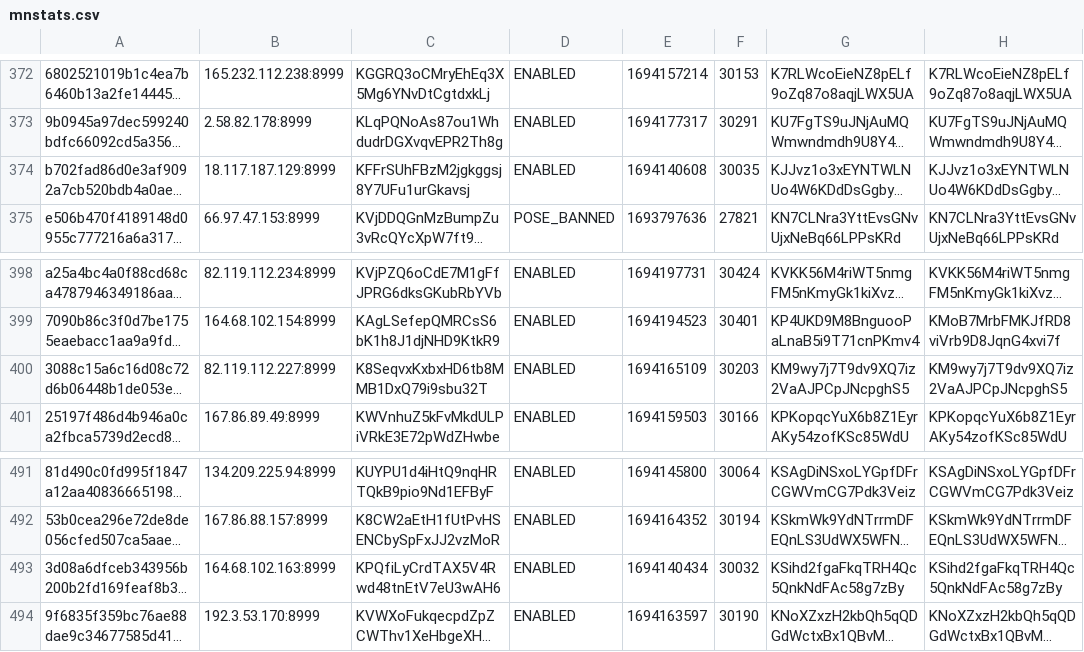
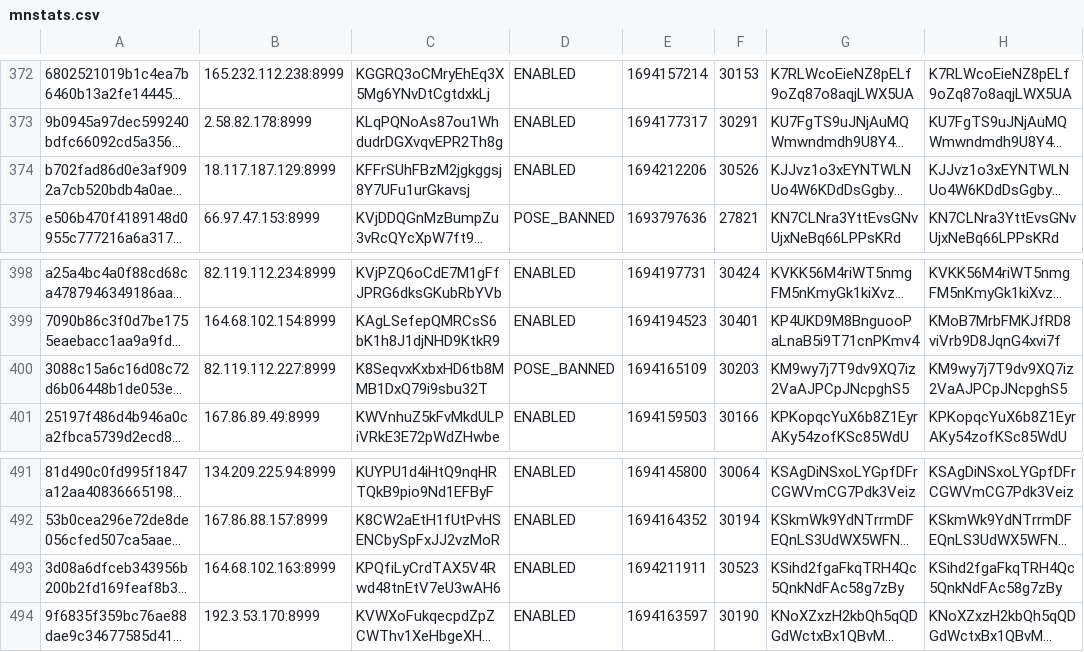
Before and after one commit to oudeis/kiiro-tracker, a CSV file: data/mnstats.csv, drawn as a sheet; only a part is shown, gaps mark what is left out; long unchanged cells end in …; the diff covers the shown part only; the diff names each change by its address in the sheet, - before the commit and + after, or states it on an @@ line.

```diff
--- a/data/mnstats.csv
+++ b/data/mnstats.csv
-E374: 1694140608
+E374: 1694212206
-F374: 30035
+F374: 30526
-D400: ENABLED
+D400: POSE_BANNED
-E493: 1694140434
+E493: 1694211911
-F493: 30032
+F493: 30523
```
Also changed, not shown: 10 edited cells elsewhere in this file, 2 other files.
